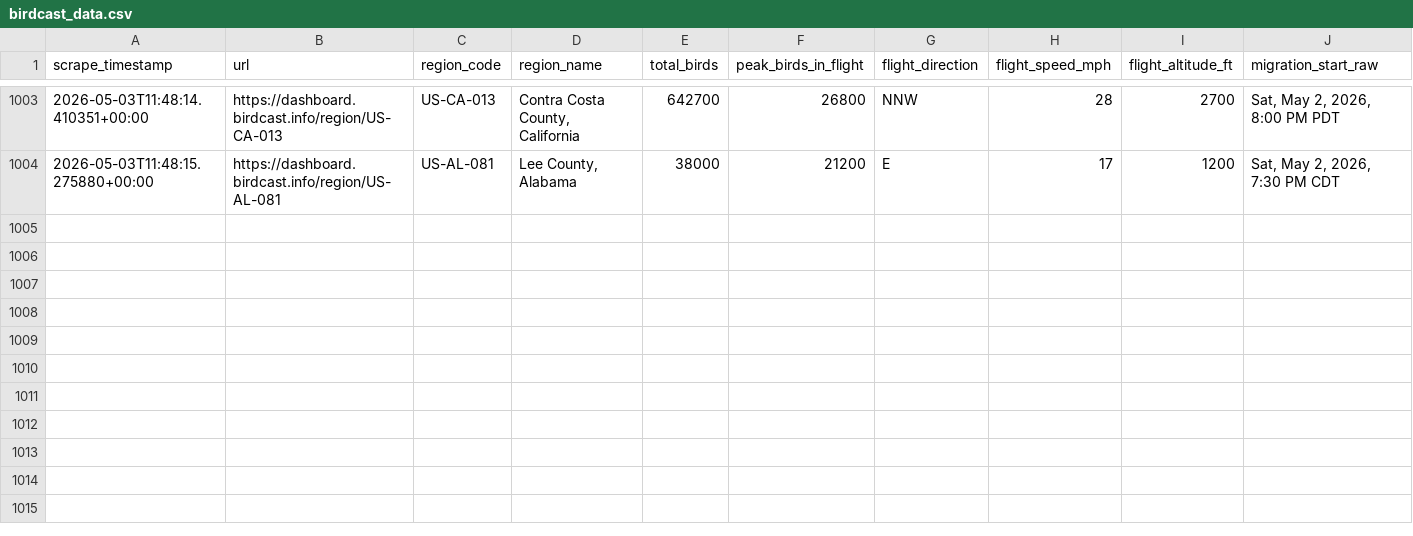
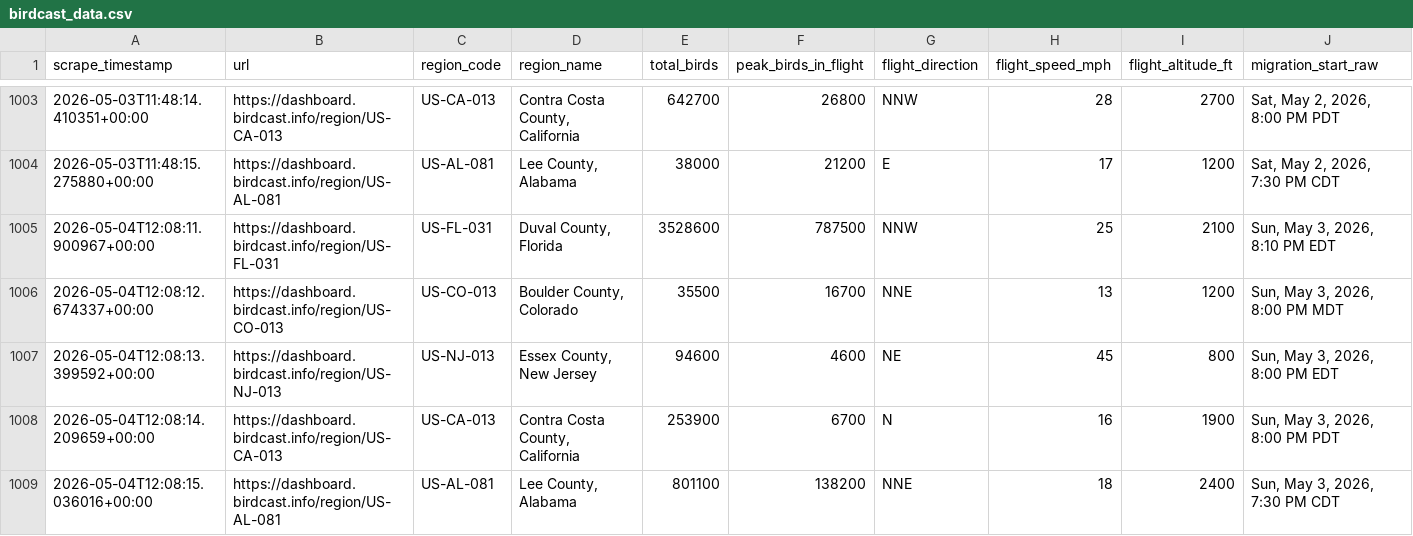
Before and after one commit to david-j-cox/backyard-ecology, a CSV file: data/birdcast_data.csv, drawn as a sheet; only a part is shown, gaps mark what is left out; rows hold the shown columns only; the diff names each change by its address in the sheet, - before the commit and + after, or states it on an @@ line.

```diff
--- a/data/birdcast_data.csv
+++ b/data/birdcast_data.csv
+row 1005: 2026-05-04T12:08:11.900967+00:00 | https://dashboard.birdcast.info/region/US-FL-031 | US-FL-031 | Duval County, Florida | 3528600 | 787500 | NNW | 25 | 2100 | Sun, May 3, 2026, 8:10 PM EDT
+row 1006: 2026-05-04T12:08:12.674337+00:00 | https://dashboard.birdcast.info/region/US-CO-013 | US-CO-013 | Boulder County, Colorado | 35500 | 16700 | NNE | 13 | 1200 | Sun, May 3, 2026, 8:00 PM MDT
+row 1007: 2026-05-04T12:08:13.399592+00:00 | https://dashboard.birdcast.info/region/US-NJ-013 | US-NJ-013 | Essex County, New Jersey | 94600 | 4600 | NE | 45 | 800 | Sun, May 3, 2026, 8:00 PM EDT
+row 1008: 2026-05-04T12:08:14.209659+00:00 | https://dashboard.birdcast.info/region/US-CA-013 | US-CA-013 | Contra Costa County, California | 253900 | 6700 | N | 16 | 1900 | Sun, May 3, 2026, 8:00 PM PDT
+row 1009: 2026-05-04T12:08:15.036016+00:00 | https://dashboard.birdcast.info/region/US-AL-081 | US-AL-081 | Lee County, Alabama | 801100 | 138200 | NNE | 18 | 2400 | Sun, May 3, 2026, 7:30 PM CDT
```
Also changed, not shown: 13 other files.
